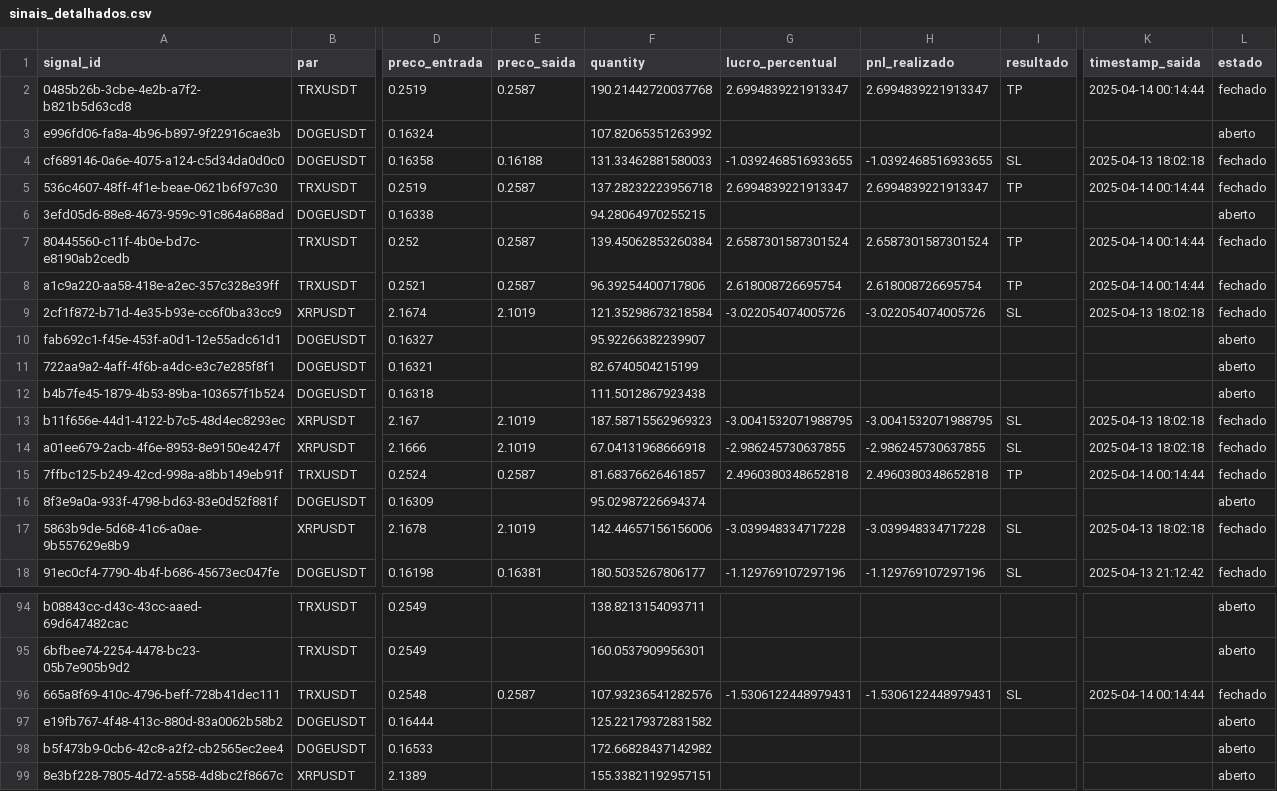
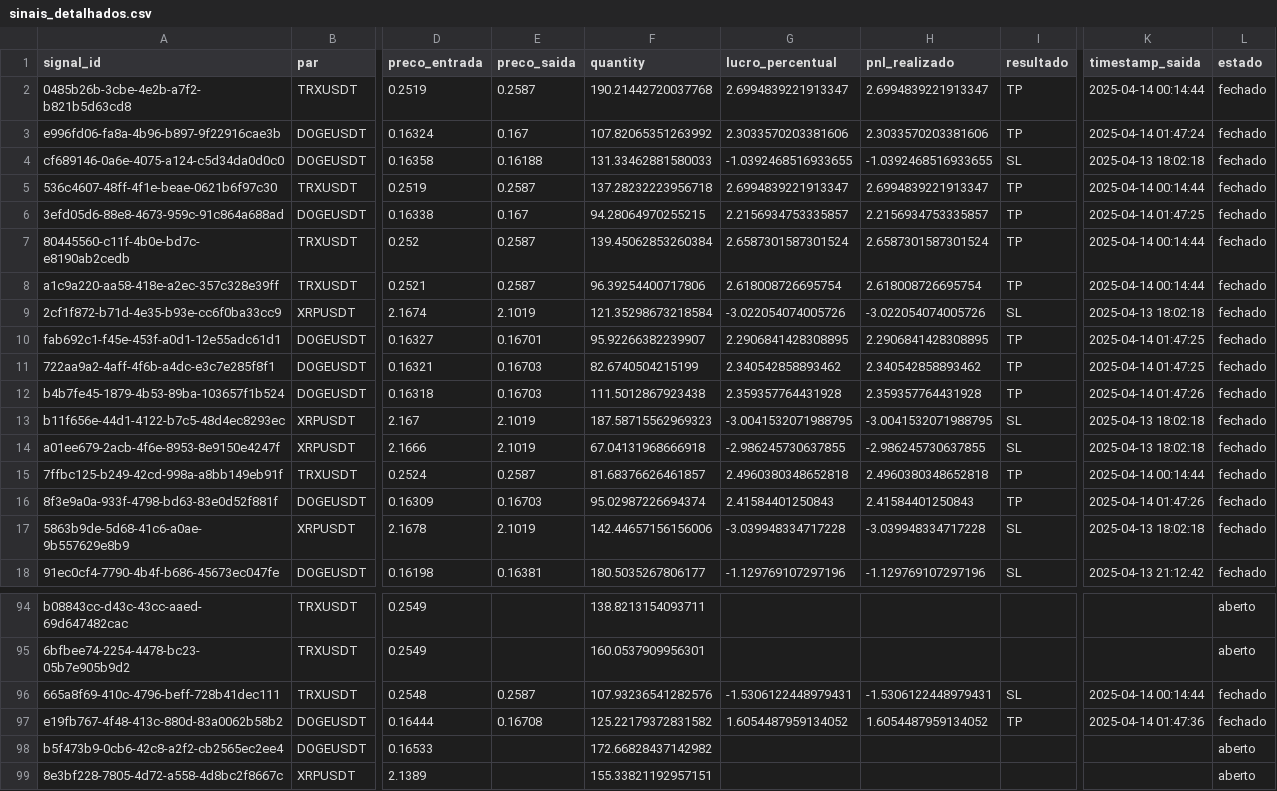
Before and after one commit to leonardobvieira22/atualizado, a CSV file: sinais_detalhados.csv, drawn as a sheet; only a part is shown, gaps mark what is left out; the diff covers the shown part only; the diff names each change by its address in the sheet, - before the commit and + after, or states it on an @@ line.

```diff
--- a/sinais_detalhados.csv
+++ b/sinais_detalhados.csv
-E3 (preco_saida): (empty)
+E3 (preco_saida): 0.167
-G3 (lucro_percentual): (empty)
+G3 (lucro_percentual): 2.3033570203381606
-H3 (pnl_realizado): (empty)
+H3 (pnl_realizado): 2.3033570203381606
-I3 (resultado): (empty)
+I3 (resultado): TP
-K3 (timestamp_saida): (empty)
+K3 (timestamp_saida): 2025-04-14 01:47:24
-L3 (estado): aberto
+L3 (estado): fechado
-E6 (preco_saida): (empty)
+E6 (preco_saida): 0.167
-G6 (lucro_percentual): (empty)
+G6 (lucro_percentual): 2.2156934753335857
-H6 (pnl_realizado): (empty)
+H6 (pnl_realizado): 2.2156934753335857
-I6 (resultado): (empty)
+I6 (resultado): TP
-K6 (timestamp_saida): (empty)
+K6 (timestamp_saida): 2025-04-14 01:47:25
-L6 (estado): aberto
+L6 (estado): fechado
-E10 (preco_saida): (empty)
+E10 (preco_saida): 0.16701
-G10 (lucro_percentual): (empty)
+G10 (lucro_percentual): 2.2906841428308895
-H10 (pnl_realizado): (empty)
+H10 (pnl_realizado): 2.2906841428308895
-I10:I12 (resultado): (empty)
+I10:I12 (resultado): TP
-K10:K11 (timestamp_saida): (empty)
+K10:K11 (timestamp_saida): 2025-04-14 01:47:25
-L10:L12 (estado): aberto
+L10:L12 (estado): fechado
-E11:E12 (preco_saida): (empty)
+E11:E12 (preco_saida): 0.16703
-G11 (lucro_percentual): (empty)
+G11 (lucro_percentual): 2.340542858893462
-H11 (pnl_realizado): (empty)
+H11 (pnl_realizado): 2.340542858893462
-G12 (lucro_percentual): (empty)
+G12 (lucro_percentual): 2.359357764431928
-H12 (pnl_realizado): (empty)
+H12 (pnl_realizado): 2.359357764431928
-K12 (timestamp_saida): (empty)
+K12 (timestamp_saida): 2025-04-14 01:47:26
-E16 (preco_saida): (empty)
+E16 (preco_saida): 0.16703
-G16 (lucro_percentual): (empty)
+G16 (lucro_percentual): 2.41584401250843
-H16 (pnl_realizado): (empty)
+H16 (pnl_realizado): 2.41584401250843
-I16 (resultado): (empty)
+I16 (resultado): TP
-K16 (timestamp_saida): (empty)
+K16 (timestamp_saida): 2025-04-14 01:47:26
-L16 (estado): aberto
+L16 (estado): fechado
-E97 (preco_saida): (empty)
+E97 (preco_saida): 0.16708
-G97 (lucro_percentual): (empty)
+G97 (lucro_percentual): 1.6054487959134052
-H97 (pnl_realizado): (empty)
+H97 (pnl_realizado): 1.6054487959134052
-I97 (resultado): (empty)
+I97 (resultado): TP
-K97 (timestamp_saida): (empty)
+K97 (timestamp_saida): 2025-04-14 01:47:36
-L97 (estado): aberto
+L97 (estado): fechado
```
Also changed, not shown: 144 edited cells elsewhere in this file, 3 other files.
